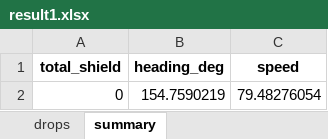
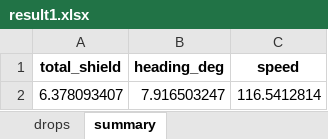
Before and after one commit to ZexinLiang/shumoA, an Excel workbook: result1.xlsx, sheet summary, drawn as a sheet; values as stored, in another font and other column widths than the file's, no borders; removed rows and columns are numbered as before the commit, all else as after; the diff names each change by its address in the sheet, - before the commit and + after, or states it on an @@ line.

```diff
--- a/result1.xlsx (sheet summary)
+++ b/result1.xlsx (sheet summary)
-row 2: 0 | 154.7590219 | 79.48276054
+row 2: 6.378093407 | 7.916503247 | 116.5412814
```
Also changed, not shown: sheet drops, 1 other file.
